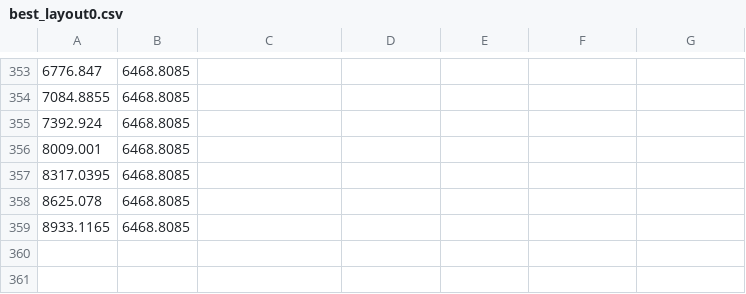
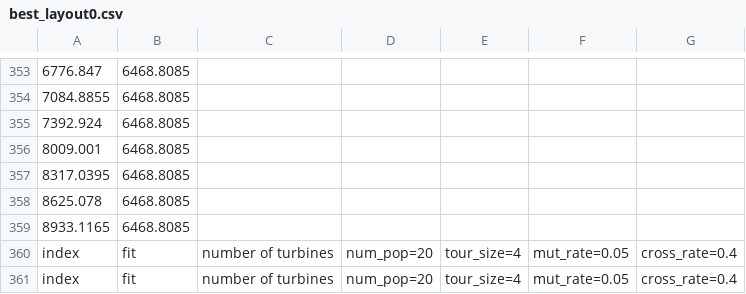
Before and after one commit to fangsaili/WindFLO, a CSV file: WindFLO/Python/data/ga/best_layout0.csv, drawn as a sheet; only a part is shown, gaps mark what is left out.

```diff
--- a/WindFLO/Python/data/ga/best_layout0.csv
+++ b/WindFLO/Python/data/ga/best_layout0.csv
@@ -359 +359,3 @@
 8933.1165,6468.8085
+index,fit,number of turbines,num_pop=20,tour_size=4,mut_rate=0.05,cross_rate=0.4
+index,fit,number of turbines,num_pop=20,tour_size=4,mut_rate=0.05,cross_rate=0.4
```
Also changed, not shown: WindFLO/Python/data/SA/best_layout2.csv, WindFLO/Python/data/TA_distance/all_fits10000_1.csv, 39 other files.
